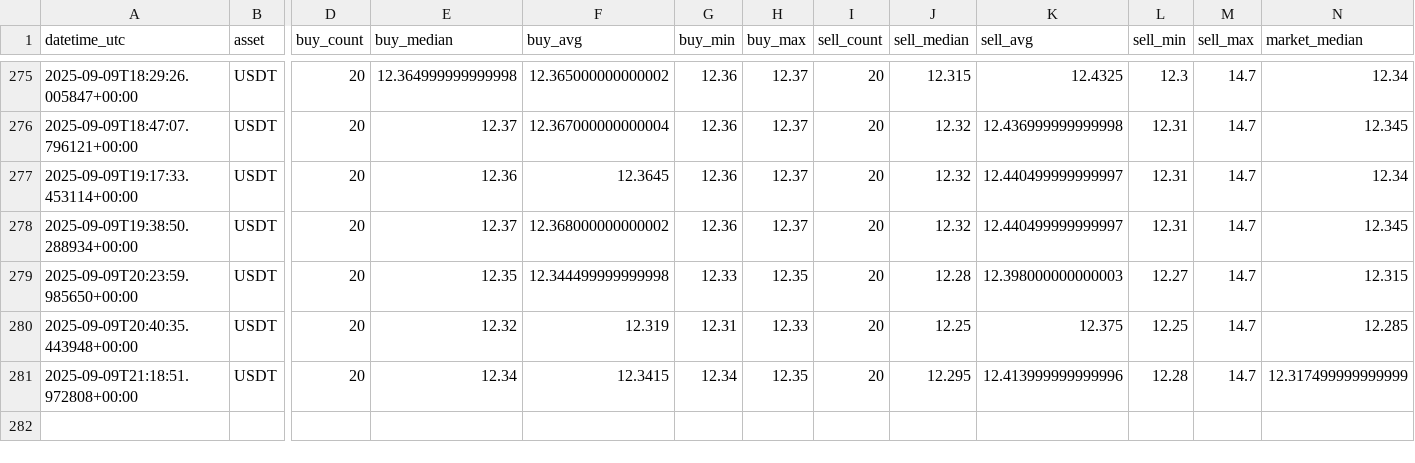
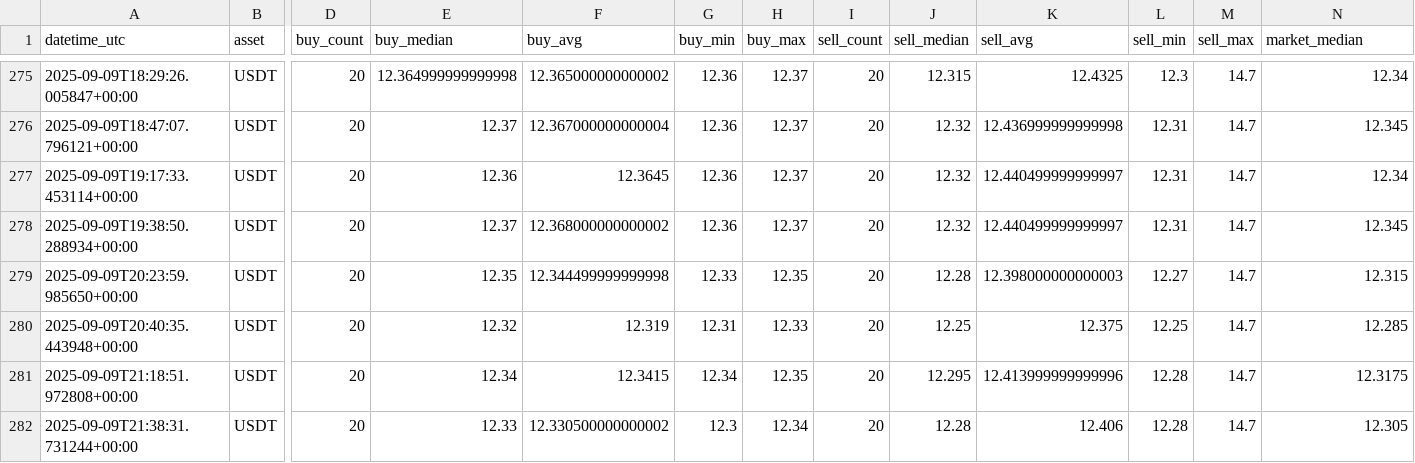
Before and after one commit to Crismtc/binance-p2p, a CSV file: data/p2p_bob_usdt.csv, drawn as a sheet; only a part is shown, gaps mark what is left out; rows hold the shown columns only; the diff names each change by its address in the sheet, - before the commit and + after, or states it on an @@ line.

```diff
--- a/data/p2p_bob_usdt.csv
+++ b/data/p2p_bob_usdt.csv
-N281 (market_median): 12.317499999999999
+N281 (market_median): 12.3175
+row 282: 2025-09-09T21:38:31.731244+00:00 | USDT | 20 | 12.33 | 12.330500000000002 | 12.3 | 12.34 | 20 | 12.28 | 12.406 | 12.28 | 14.7 | 12.305
```
